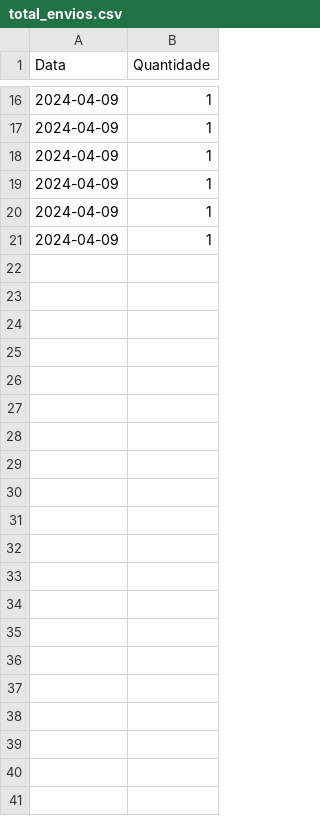
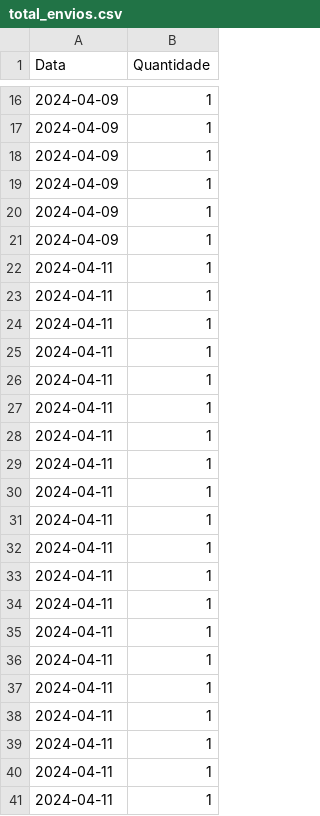
Before and after one commit to wannacry3030/py-cont, a CSV file: total_envios.csv, drawn as a sheet; only a part is shown, gaps mark what is left out; the diff names each change by its address in the sheet, - before the commit and + after, or states it on an @@ line.

Commit message:
update total_envios.csv

```diff
--- a/total_envios.csv
+++ b/total_envios.csv
+row 22: 2024-04-11 | 1
+row 23: 2024-04-11 | 1
+row 24: 2024-04-11 | 1
+row 25: 2024-04-11 | 1
+row 26: 2024-04-11 | 1
+row 27: 2024-04-11 | 1
+row 28: 2024-04-11 | 1
+row 29: 2024-04-11 | 1
+row 30: 2024-04-11 | 1
+row 31: 2024-04-11 | 1
+row 32: 2024-04-11 | 1
+row 33: 2024-04-11 | 1
+row 34: 2024-04-11 | 1
+row 35: 2024-04-11 | 1
+row 36: 2024-04-11 | 1
+row 37: 2024-04-11 | 1
+row 38: 2024-04-11 | 1
+row 39: 2024-04-11 | 1
+row 40: 2024-04-11 | 1
+row 41: 2024-04-11 | 1
```
